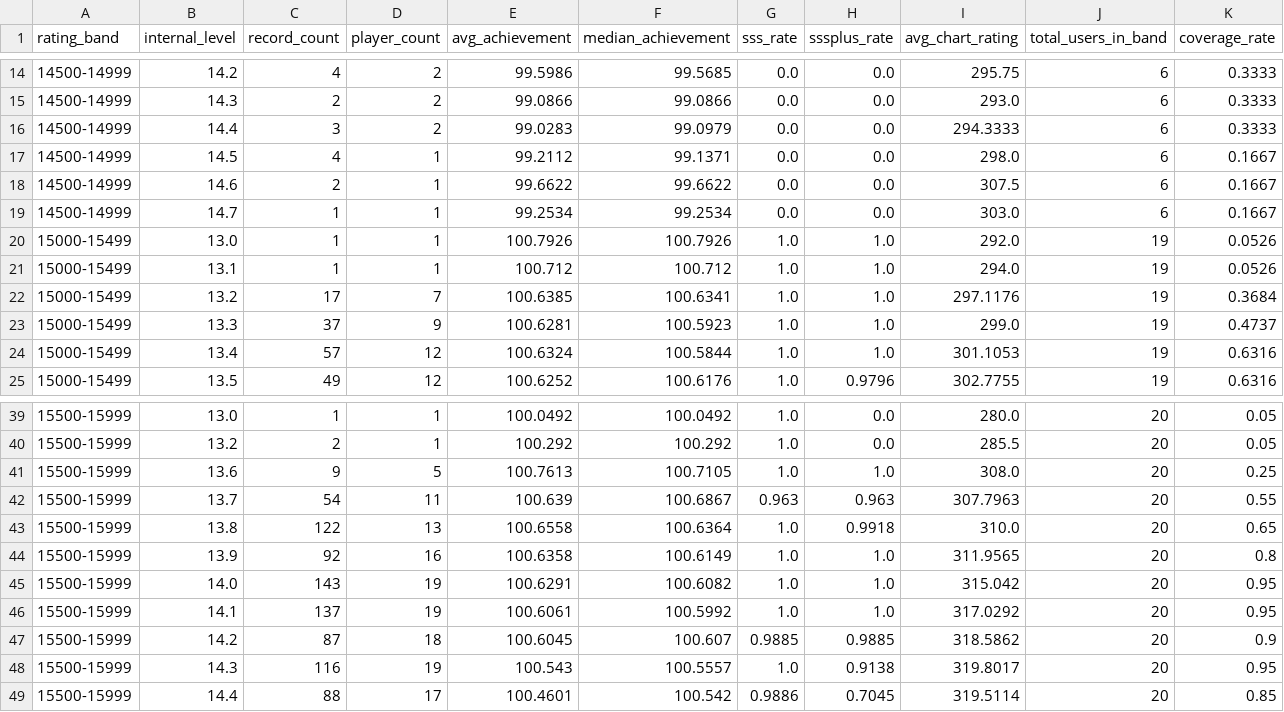
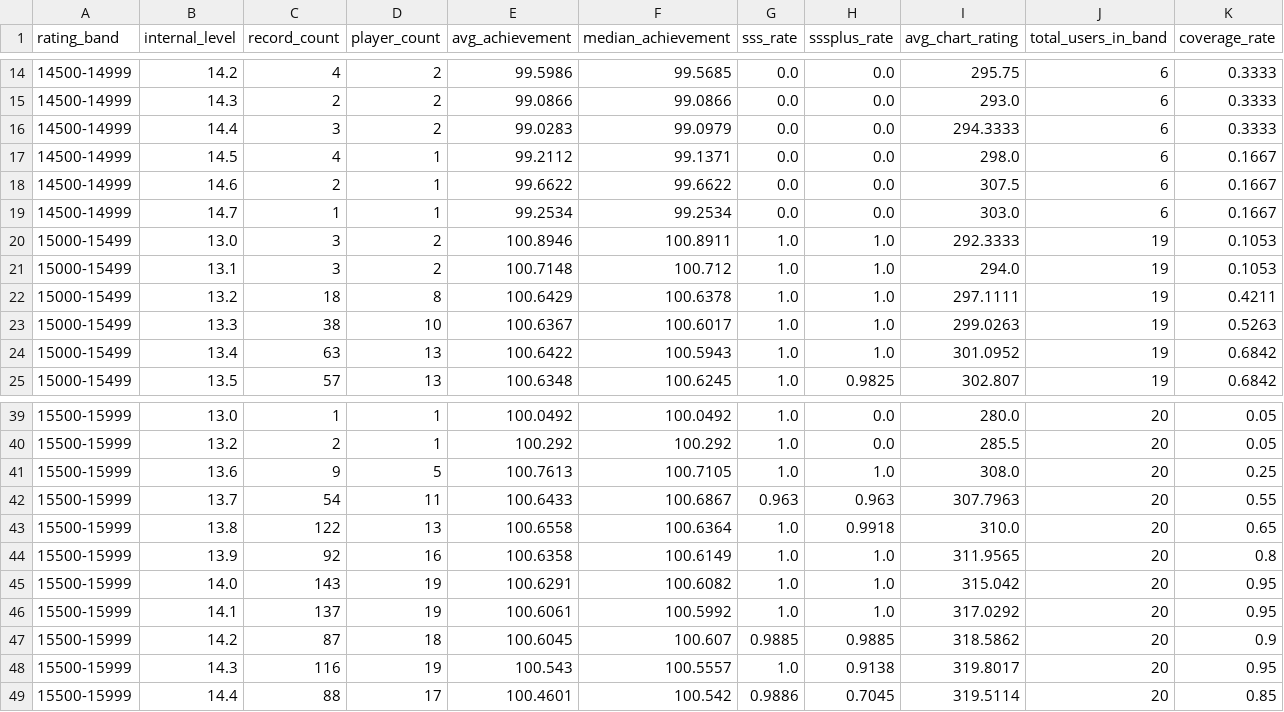
Before and after one commit to Kim-ji-woong20/maimai-recommender, a CSV file: back/data/level_distribution_stats.csv, drawn as a sheet; only a part is shown, gaps mark what is left out; the diff covers the shown part only.

```diff
--- a/back/data/level_distribution_stats.csv
+++ b/back/data/level_distribution_stats.csv
@@ -19,7 +19,7 @@
 14500-14999,14.7,1,1,99.2534,99.2534,0.0,0.0,303.0,6,0.1667
-15000-15499,13.0,1,1,100.7926,100.7926,1.0,1.0,292.0,19,0.0526
-15000-15499,13.1,1,1,100.712,100.712,1.0,1.0,294.0,19,0.0526
-15000-15499,13.2,17,7,100.6385,100.6341,1.0,1.0,297.1176,19,0.3684
-15000-15499,13.3,37,9,100.6281,100.5923,1.0,1.0,299.0,19,0.4737
-15000-15499,13.4,57,12,100.6324,100.5844,1.0,1.0,301.1053,19,0.6316
-15000-15499,13.5,49,12,100.6252,100.6176,1.0,0.9796,302.7755,19,0.6316
+15000-15499,13.0,3,2,100.8946,100.8911,1.0,1.0,292.3333,19,0.1053
+15000-15499,13.1,3,2,100.7148,100.712,1.0,1.0,294.0,19,0.1053
+15000-15499,13.2,18,8,100.6429,100.6378,1.0,1.0,297.1111,19,0.4211
+15000-15499,13.3,38,10,100.6367,100.6017,1.0,1.0,299.0263,19,0.5263
+15000-15499,13.4,63,13,100.6422,100.5943,1.0,1.0,301.0952,19,0.6842
+15000-15499,13.5,57,13,100.6348,100.6245,1.0,0.9825,302.807,19,0.6842
@@ -41,3 +41,3 @@
 15500-15999,13.6,9,5,100.7613,100.7105,1.0,1.0,308.0,20,0.25
-15500-15999,13.7,54,11,100.639,100.6867,0.963,0.963,307.7963,20,0.55
+15500-15999,13.7,54,11,100.6433,100.6867,0.963,0.963,307.7963,20,0.55
 15500-15999,13.8,122,13,100.6558,100.6364,1.0,0.9918,310.0,20,0.65
```
Also changed, not shown: 3 added rows, 3 removed rows and 98 edited cells elsewhere in this file, back/data/cohort_chart_stats.csv, back/data/profile_urls.csv, 11 other files.
